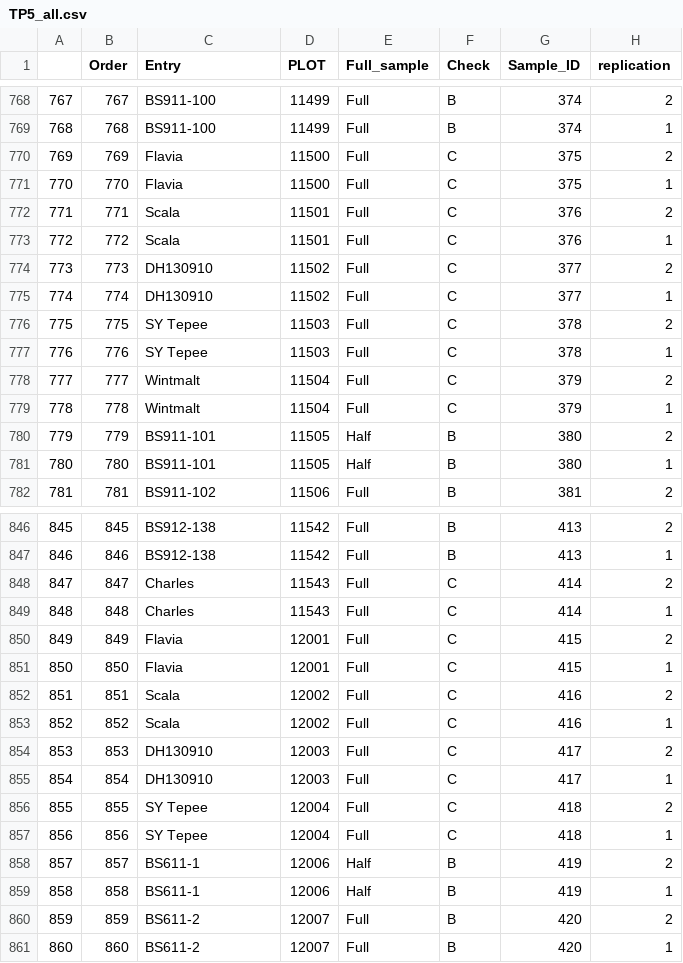
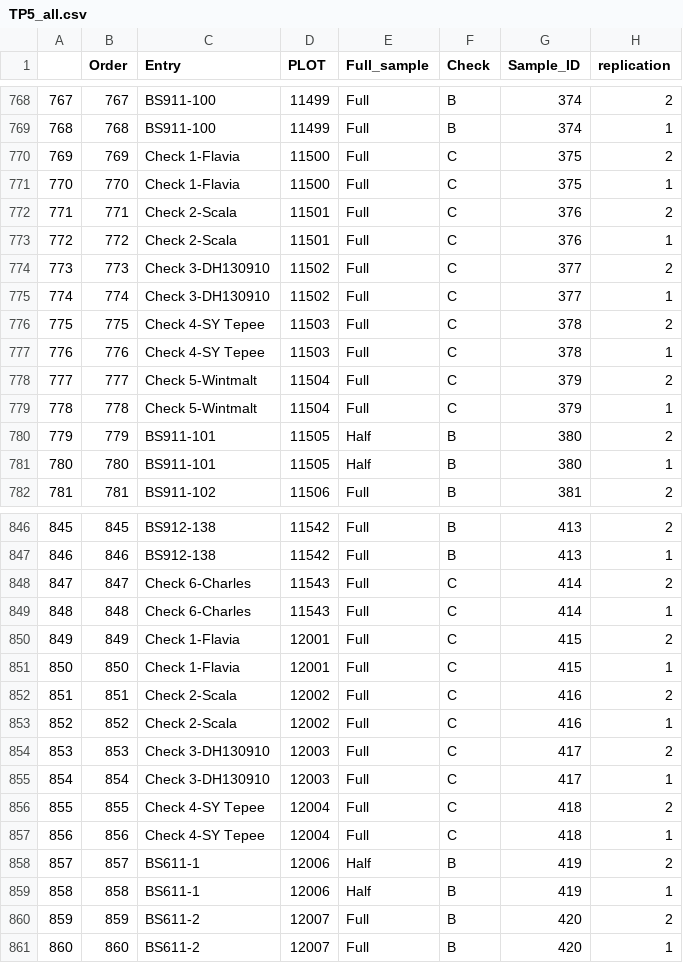
Before and after one commit to karlkunze/BarleyGermination-KK, a CSV file: data/Winter_DH/TP5/TP5_all.csv, drawn as a sheet; only a part is shown, gaps mark what is left out; the diff covers the shown part only; the diff names each change by its address in the sheet, - before the commit and + after, or states it on an @@ line.

```diff
--- a/data/Winter_DH/TP5/TP5_all.csv
+++ b/data/Winter_DH/TP5/TP5_all.csv
-C770:C771 (Entry): Flavia
+C770:C771 (Entry): Check 1-Flavia
-C772:C773 (Entry): Scala
+C772:C773 (Entry): Check 2-Scala
-C774:C775 (Entry): DH130910
+C774:C775 (Entry): Check 3-DH130910
-C776:C777 (Entry): SY Tepee
+C776:C777 (Entry): Check 4-SY Tepee
-C778:C779 (Entry): Wintmalt
+C778:C779 (Entry): Check 5-Wintmalt
-C848:C849 (Entry): Charles
+C848:C849 (Entry): Check 6-Charles
-C850:C851 (Entry): Flavia
+C850:C851 (Entry): Check 1-Flavia
-C852:C853 (Entry): Scala
+C852:C853 (Entry): Check 2-Scala
-C854:C855 (Entry): DH130910
+C854:C855 (Entry): Check 3-DH130910
-C856:C857 (Entry): SY Tepee
+C856:C857 (Entry): Check 4-SY Tepee
```
Also changed, not shown: 100 edited cells elsewhere in this file, 2 other files.
